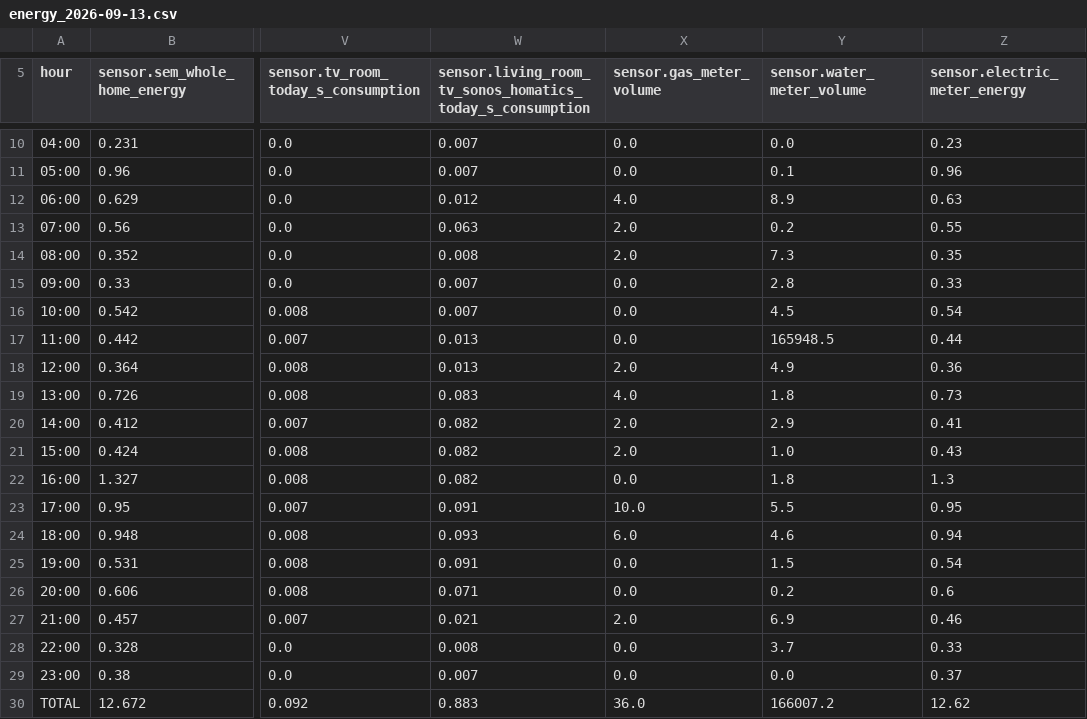
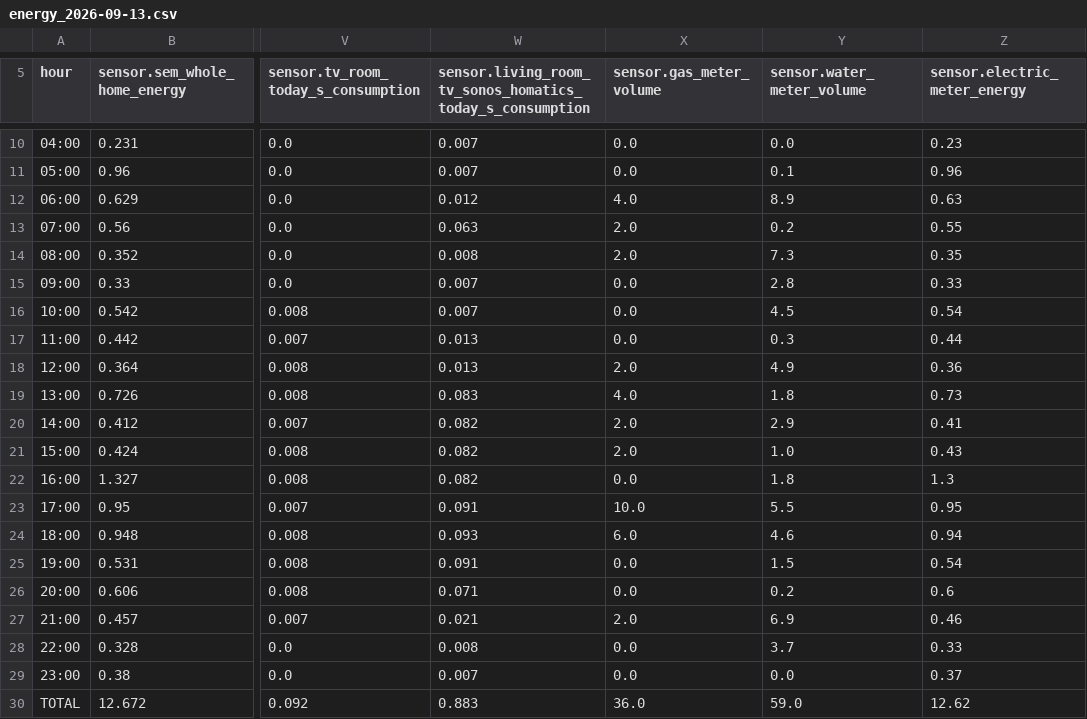
Before and after one commit to wkcollis1-eng/home-assistant-config, a CSV file: www/energy/energy_2026-09-13.csv, drawn as a sheet; only a part is shown, gaps mark what is left out; the diff names each change by its address in the sheet, - before the commit and + after, or states it on an @@ line.

```diff
--- a/www/energy/energy_2026-09-13.csv
+++ b/www/energy/energy_2026-09-13.csv
-Y17 (sensor.water_meter_volume): 165948.5
+Y17 (sensor.water_meter_volume): 0.3
-Y30 (sensor.water_meter_volume): 166007.2
+Y30 (sensor.water_meter_volume): 59.0
```
Also changed, not shown: www/energy/energy_daily_master.csv, 1 other file.
